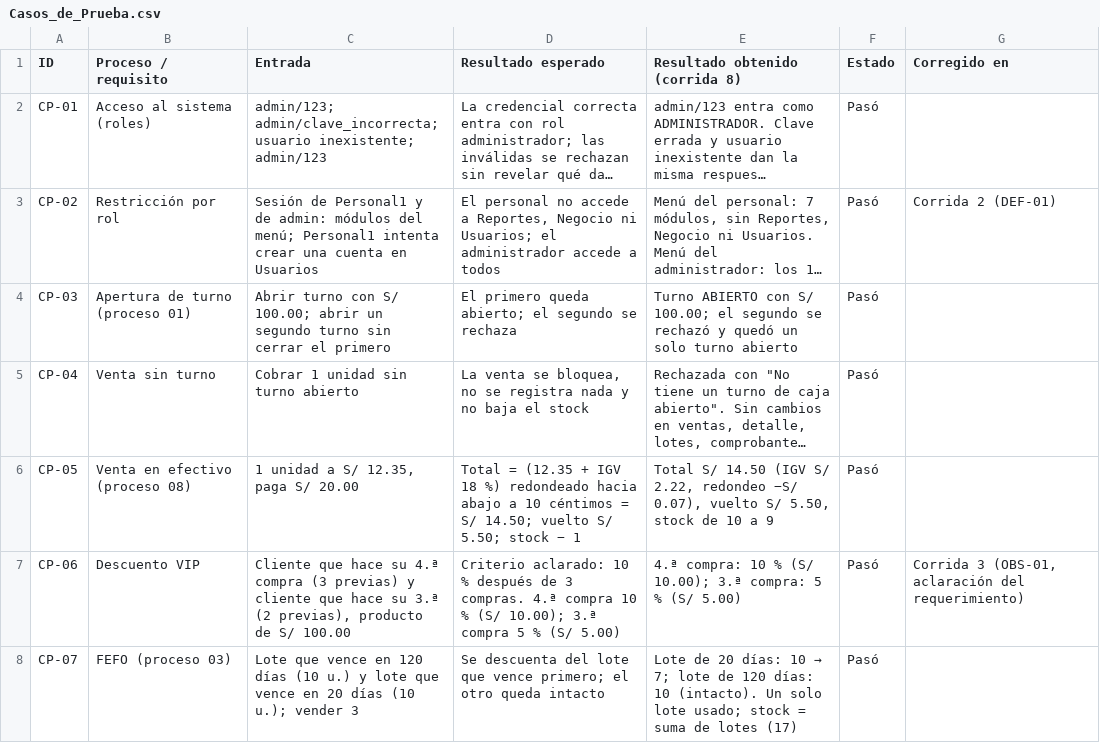
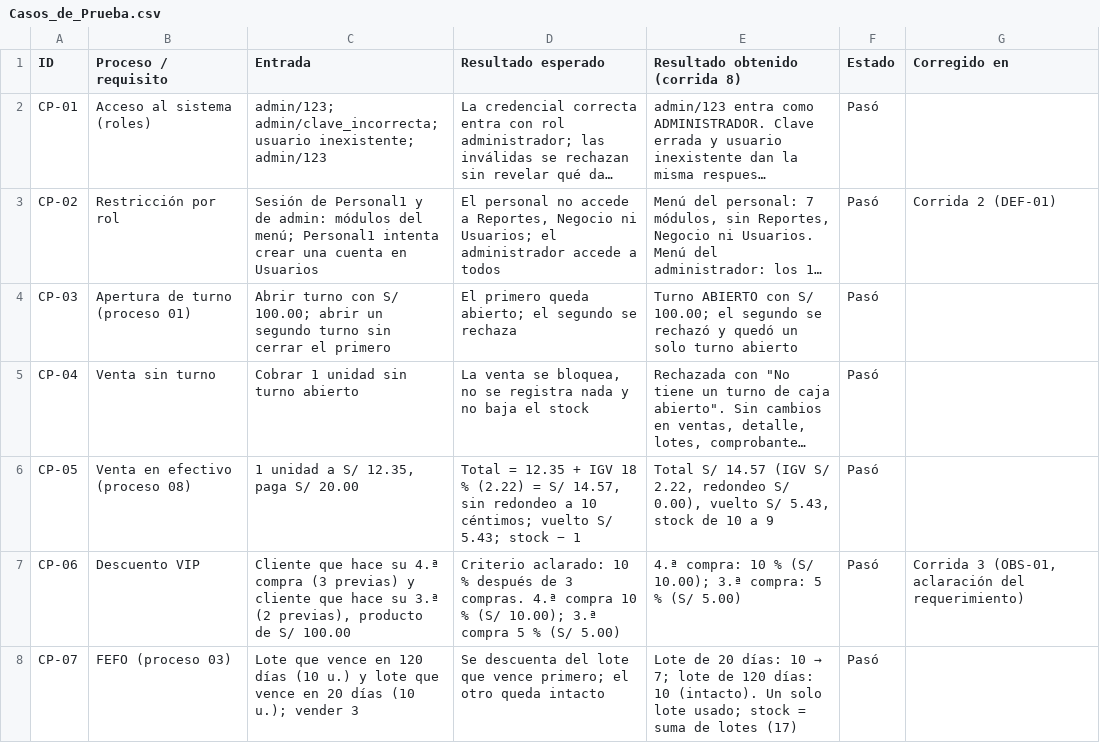
Before and after one commit to Claudio-codex/Software_Seipo, a CSV file: docs/pruebas/Casos_de_Prueba.csv, drawn as a sheet; only a part is shown; long unchanged cells end in …; the diff names each change by its address in the sheet, - before the commit and + after, or states it on an @@ line.

Commit message:
IGV y totales con decimales, sin redondeo a 10 céntimos

```diff
--- a/docs/pruebas/Casos_de_Prueba.csv
+++ b/docs/pruebas/Casos_de_Prueba.csv
-D6 (Resultado esperado): Total = (12.35 + IGV 18 %) redondeado hacia abajo a 10 céntimos = S/ 14.50; vuelto S/ 5.50; stock −…
+D6 (Resultado esperado): Total = 12.35 + IGV 18 % (2.22) = S/ 14.57, sin redondeo a 10 céntimos; vuelto S/ 5.43; stock −…
-E6 (Resultado obtenido (corrida 8)): Total S/ 14.50 (IGV S/ 2.22, redondeo −S/ 0.07), vuelto S/ 5.50, stock de…
+E6 (Resultado obtenido (corrida 8)): Total S/ 14.57 (IGV S/ 2.22, redondeo S/ 0.00), vuelto S/ 5.43, stock de…
```
Also changed, not shown: 19 other files.
